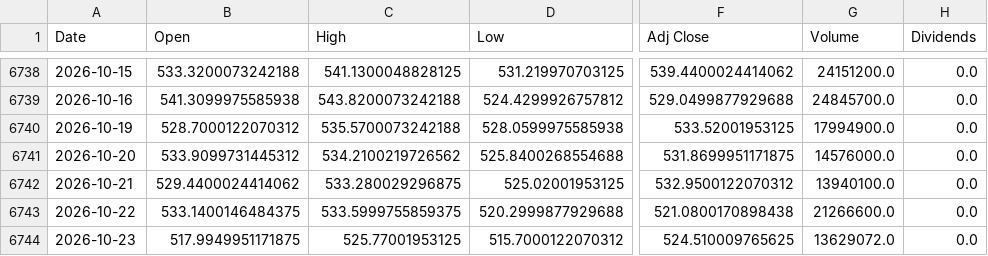
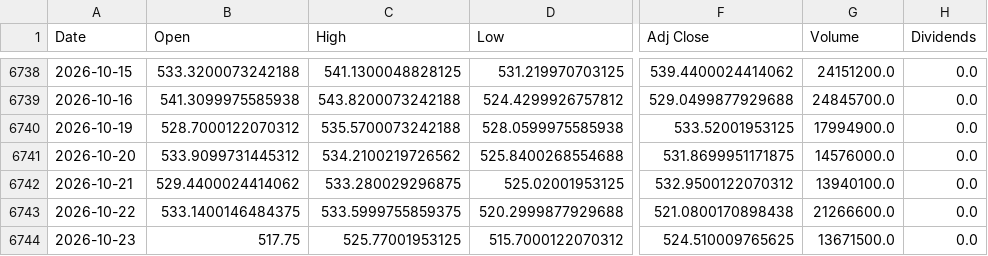
Before and after one commit to a23882005/LivingWaterAI, a CSV file: data/market_history/global/MSFT.csv, drawn as a sheet; only a part is shown, gaps mark what is left out; the diff names each change by its address in the sheet, - before the commit and + after, or states it on an @@ line.

```diff
--- a/data/market_history/global/MSFT.csv
+++ b/data/market_history/global/MSFT.csv
-B6744 (Open): 517.9949951171875
+B6744 (Open): 517.75
-G6744 (Volume): 13629072.0
+G6744 (Volume): 13671500.0
```
Also changed, not shown: data/market_history/global/GOOG.csv, data/market_history/global/IEF.csv, 19 other files.
